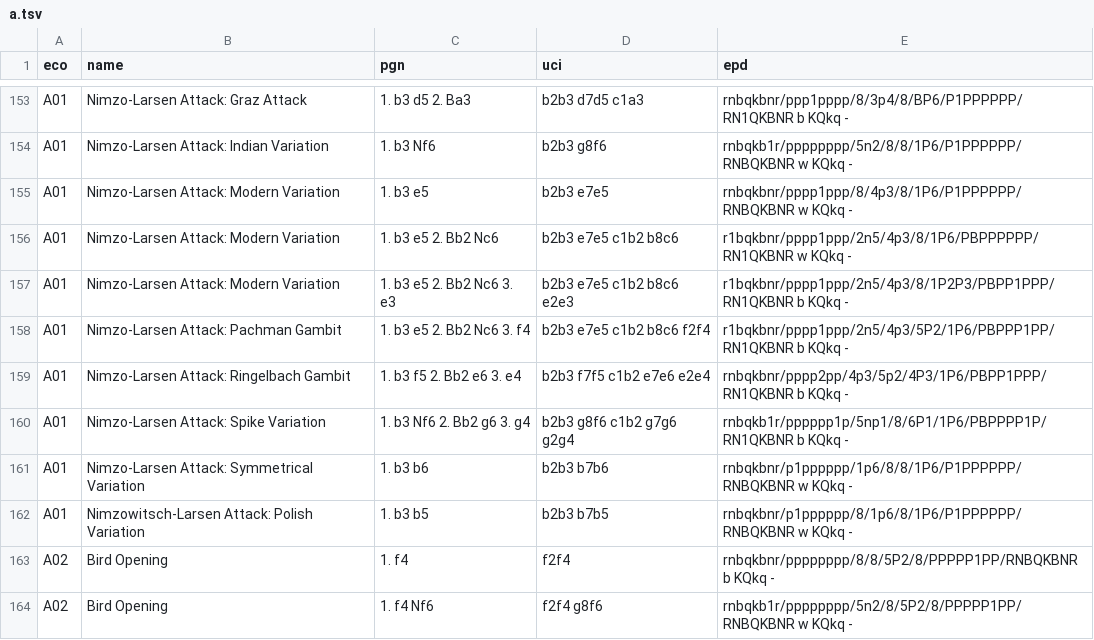
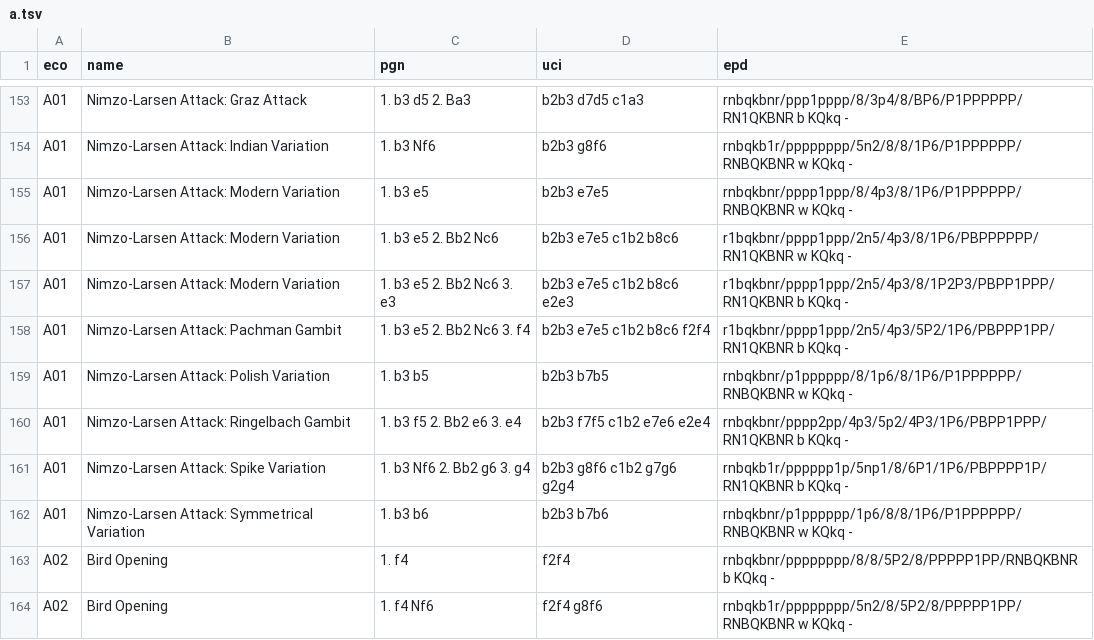
Before and after one commit to lichess-org/chess-openings, a TSV file: dist/a.tsv, drawn as a sheet; only a part is shown, gaps mark what is left out; removed rows and columns are numbered as before the commit, all else as after; the diff names each change by its address in the sheet, - before the commit and + after, or states it on an @@ line.

```diff
--- a/dist/a.tsv
+++ b/dist/a.tsv
+row 159: A01 | Nimzo-Larsen Attack: Polish Variation | 1. b3 b5 | b2b3 b7b5 | rnbqkbnr/p1pppppp/8/1p6/8/1P6/P1PPPPPP/RNBQKBNR w KQkq -
-row 162: A01 | Nimzowitsch-Larsen Attack: Polish Variation | 1. b3 b5 | b2b3 b7b5 | rnbqkbnr/p1pppppp/8/1p6/8/1P6/P1PPPPPP/RNBQKBNR w KQkq -
```
Also changed, not shown: a.tsv.
